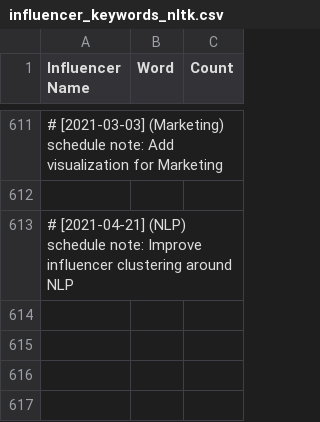
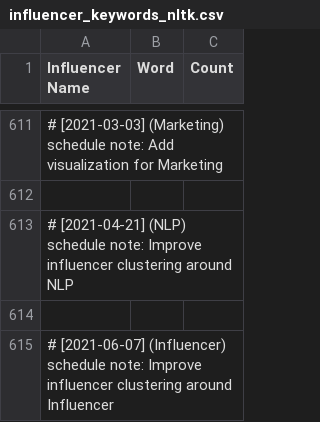
Before and after one commit to martindao/PM_Smart-Market-AI, a CSV file: Visualization/Data/influencer_keywords_nltk.csv, drawn as a sheet; only a part is shown, gaps mark what is left out; the diff names each change by its address in the sheet, - before the commit and + after, or states it on an @@ line.

Commit message:
Improve influencer clustering around Influencer

```diff
--- a/Visualization/Data/influencer_keywords_nltk.csv
+++ b/Visualization/Data/influencer_keywords_nltk.csv
+row 614: (empty)
+row 615: # [2021-06-07] (Influencer) schedule note: Improve influencer clustering around Influencer
```
